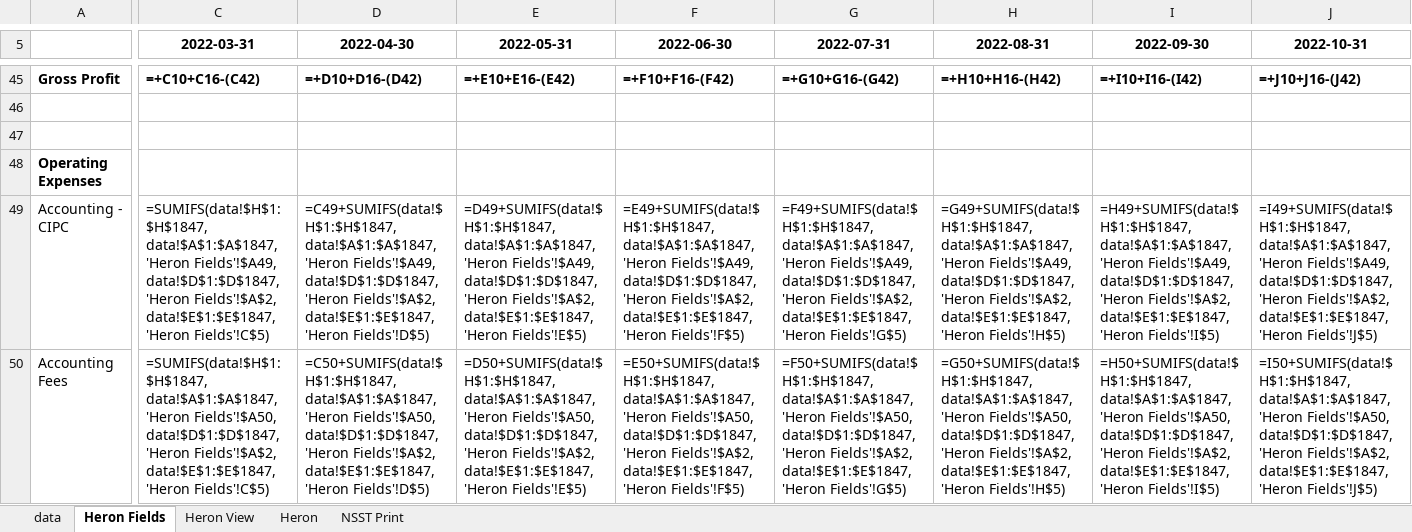
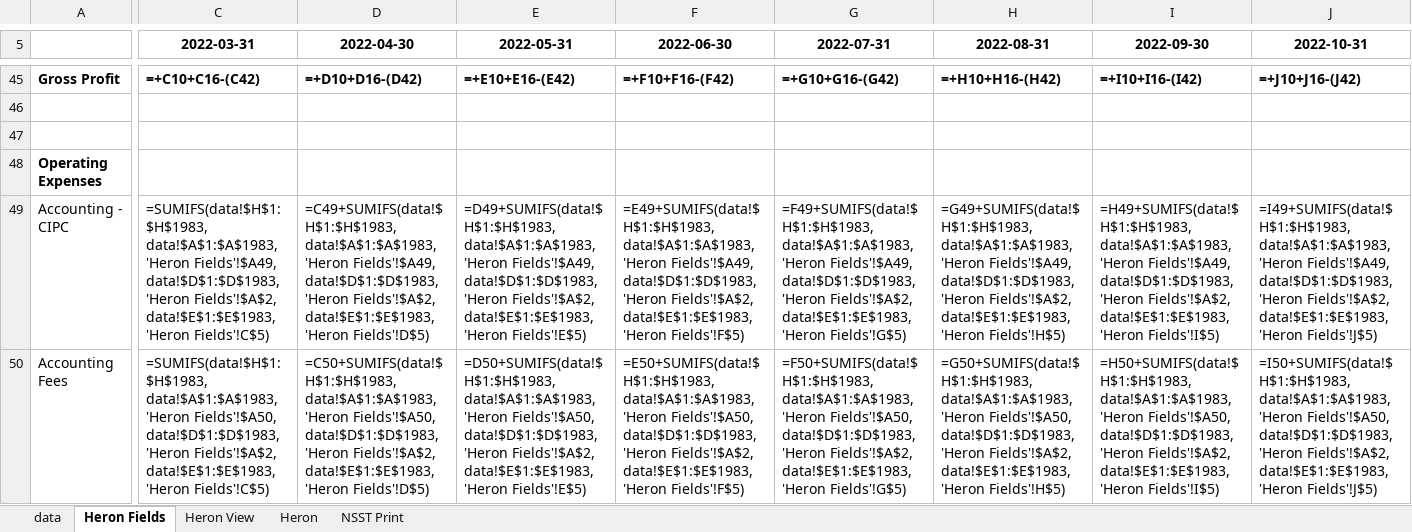
Before and after one commit to WayneBruton/fastapi-python, an Excel workbook: cashflow_p&l_files/cashflow_hf_hv.xlsx, sheet Heron Fields, drawn as a sheet; only a part is shown, gaps mark what is left out; values as stored, in another font and other column widths than the file's, no borders; formulas without a stored value are shown as written; the diff covers the shown part only; the diff names each change by its address in the sheet, - before the commit and + after, or states it on an @@ line.

```diff
--- a/cashflow_p&l_files/cashflow_hf_hv.xlsx (sheet Heron Fields)
+++ b/cashflow_p&l_files/cashflow_hf_hv.xlsx (sheet Heron Fields)
-C49 (2022-03-31): =SUMIFS(data!$H$1:$H$1847, data!$A$1:$A$1847, 'Heron Fields'!$A49, data!$D$1:$D$1847, 'Heron Fields'!$A$2, data!$E$1:$E$1847, 'Heron Fields'!C$5)
+C49 (2022-03-31): =SUMIFS(data!$H$1:$H$1983, data!$A$1:$A$1983, 'Heron Fields'!$A49, data!$D$1:$D$1983, 'Heron Fields'!$A$2, data!$E$1:$E$1983, 'Heron Fields'!C$5)
-D49 (2022-04-30): =C49+SUMIFS(data!$H$1:$H$1847, data!$A$1:$A$1847, 'Heron Fields'!$A49, data!$D$1:$D$1847, 'Heron Fields'!$A$2, data!$E$1:$E$1847, 'Heron Fields'!D$5)
+D49 (2022-04-30): =C49+SUMIFS(data!$H$1:$H$1983, data!$A$1:$A$1983, 'Heron Fields'!$A49, data!$D$1:$D$1983, 'Heron Fields'!$A$2, data!$E$1:$E$1983, 'Heron Fields'!D$5)
-E49 (2022-05-31): =D49+SUMIFS(data!$H$1:$H$1847, data!$A$1:$A$1847, 'Heron Fields'!$A49, data!$D$1:$D$1847, 'Heron Fields'!$A$2, data!$E$1:$E$1847, 'Heron Fields'!E$5)
+E49 (2022-05-31): =D49+SUMIFS(data!$H$1:$H$1983, data!$A$1:$A$1983, 'Heron Fields'!$A49, data!$D$1:$D$1983, 'Heron Fields'!$A$2, data!$E$1:$E$1983, 'Heron Fields'!E$5)
-F49 (2022-06-30): =E49+SUMIFS(data!$H$1:$H$1847, data!$A$1:$A$1847, 'Heron Fields'!$A49, data!$D$1:$D$1847, 'Heron Fields'!$A$2, data!$E$1:$E$1847, 'Heron Fields'!F$5)
+F49 (2022-06-30): =E49+SUMIFS(data!$H$1:$H$1983, data!$A$1:$A$1983, 'Heron Fields'!$A49, data!$D$1:$D$1983, 'Heron Fields'!$A$2, data!$E$1:$E$1983, 'Heron Fields'!F$5)
-G49 (2022-07-31): =F49+SUMIFS(data!$H$1:$H$1847, data!$A$1:$A$1847, 'Heron Fields'!$A49, data!$D$1:$D$1847, 'Heron Fields'!$A$2, data!$E$1:$E$1847, 'Heron Fields'!G$5)
+G49 (2022-07-31): =F49+SUMIFS(data!$H$1:$H$1983, data!$A$1:$A$1983, 'Heron Fields'!$A49, data!$D$1:$D$1983, 'Heron Fields'!$A$2, data!$E$1:$E$1983, 'Heron Fields'!G$5)
-H49 (2022-08-31): =G49+SUMIFS(data!$H$1:$H$1847, data!$A$1:$A$1847, 'Heron Fields'!$A49, data!$D$1:$D$1847, 'Heron Fields'!$A$2, data!$E$1:$E$1847, 'Heron Fields'!H$5)
+H49 (2022-08-31): =G49+SUMIFS(data!$H$1:$H$1983, data!$A$1:$A$1983, 'Heron Fields'!$A49, data!$D$1:$D$1983, 'Heron Fields'!$A$2, data!$E$1:$E$1983, 'Heron Fields'!H$5)
-I49 (2022-09-30): =H49+SUMIFS(data!$H$1:$H$1847, data!$A$1:$A$1847, 'Heron Fields'!$A49, data!$D$1:$D$1847, 'Heron Fields'!$A$2, data!$E$1:$E$1847, 'Heron Fields'!I$5)
+I49 (2022-09-30): =H49+SUMIFS(data!$H$1:$H$1983, data!$A$1:$A$1983, 'Heron Fields'!$A49, data!$D$1:$D$1983, 'Heron Fields'!$A$2, data!$E$1:$E$1983, 'Heron Fields'!I$5)
-J49 (2022-10-31): =I49+SUMIFS(data!$H$1:$H$1847, data!$A$1:$A$1847, 'Heron Fields'!$A49, data!$D$1:$D$1847, 'Heron Fields'!$A$2, data!$E$1:$E$1847, 'Heron Fields'!J$5)
+J49 (2022-10-31): =I49+SUMIFS(data!$H$1:$H$1983, data!$A$1:$A$1983, 'Heron Fields'!$A49, data!$D$1:$D$1983, 'Heron Fields'!$A$2, data!$E$1:$E$1983, 'Heron Fields'!J$5)
-C50 (2022-03-31): =SUMIFS(data!$H$1:$H$1847, data!$A$1:$A$1847, 'Heron Fields'!$A50, data!$D$1:$D$1847, 'Heron Fields'!$A$2, data!$E$1:$E$1847, 'Heron Fields'!C$5)
+C50 (2022-03-31): =SUMIFS(data!$H$1:$H$1983, data!$A$1:$A$1983, 'Heron Fields'!$A50, data!$D$1:$D$1983, 'Heron Fields'!$A$2, data!$E$1:$E$1983, 'Heron Fields'!C$5)
-D50 (2022-04-30): =C50+SUMIFS(data!$H$1:$H$1847, data!$A$1:$A$1847, 'Heron Fields'!$A50, data!$D$1:$D$1847, 'Heron Fields'!$A$2, data!$E$1:$E$1847, 'Heron Fields'!D$5)
+D50 (2022-04-30): =C50+SUMIFS(data!$H$1:$H$1983, data!$A$1:$A$1983, 'Heron Fields'!$A50, data!$D$1:$D$1983, 'Heron Fields'!$A$2, data!$E$1:$E$1983, 'Heron Fields'!D$5)
-E50 (2022-05-31): =D50+SUMIFS(data!$H$1:$H$1847, data!$A$1:$A$1847, 'Heron Fields'!$A50, data!$D$1:$D$1847, 'Heron Fields'!$A$2, data!$E$1:$E$1847, 'Heron Fields'!E$5)
+E50 (2022-05-31): =D50+SUMIFS(data!$H$1:$H$1983, data!$A$1:$A$1983, 'Heron Fields'!$A50, data!$D$1:$D$1983, 'Heron Fields'!$A$2, data!$E$1:$E$1983, 'Heron Fields'!E$5)
-F50 (2022-06-30): =E50+SUMIFS(data!$H$1:$H$1847, data!$A$1:$A$1847, 'Heron Fields'!$A50, data!$D$1:$D$1847, 'Heron Fields'!$A$2, data!$E$1:$E$1847, 'Heron Fields'!F$5)
+F50 (2022-06-30): =E50+SUMIFS(data!$H$1:$H$1983, data!$A$1:$A$1983, 'Heron Fields'!$A50, data!$D$1:$D$1983, 'Heron Fields'!$A$2, data!$E$1:$E$1983, 'Heron Fields'!F$5)
-G50 (2022-07-31): =F50+SUMIFS(data!$H$1:$H$1847, data!$A$1:$A$1847, 'Heron Fields'!$A50, data!$D$1:$D$1847, 'Heron Fields'!$A$2, data!$E$1:$E$1847, 'Heron Fields'!G$5)
+G50 (2022-07-31): =F50+SUMIFS(data!$H$1:$H$1983, data!$A$1:$A$1983, 'Heron Fields'!$A50, data!$D$1:$D$1983, 'Heron Fields'!$A$2, data!$E$1:$E$1983, 'Heron Fields'!G$5)
-H50 (2022-08-31): =G50+SUMIFS(data!$H$1:$H$1847, data!$A$1:$A$1847, 'Heron Fields'!$A50, data!$D$1:$D$1847, 'Heron Fields'!$A$2, data!$E$1:$E$1847, 'Heron Fields'!H$5)
+H50 (2022-08-31): =G50+SUMIFS(data!$H$1:$H$1983, data!$A$1:$A$1983, 'Heron Fields'!$A50, data!$D$1:$D$1983, 'Heron Fields'!$A$2, data!$E$1:$E$1983, 'Heron Fields'!H$5)
-I50 (2022-09-30): =H50+SUMIFS(data!$H$1:$H$1847, data!$A$1:$A$1847, 'Heron Fields'!$A50, data!$D$1:$D$1847, 'Heron Fields'!$A$2, data!$E$1:$E$1847, 'Heron Fields'!I$5)
+I50 (2022-09-30): =H50+SUMIFS(data!$H$1:$H$1983, data!$A$1:$A$1983, 'Heron Fields'!$A50, data!$D$1:$D$1983, 'Heron Fields'!$A$2, data!$E$1:$E$1983, 'Heron Fields'!I$5)
-J50 (2022-10-31): =I50+SUMIFS(data!$H$1:$H$1847, data!$A$1:$A$1847, 'Heron Fields'!$A50, data!$D$1:$D$1847, 'Heron Fields'!$A$2, data!$E$1:$E$1847, 'Heron Fields'!J$5)
+J50 (2022-10-31): =I50+SUMIFS(data!$H$1:$H$1983, data!$A$1:$A$1983, 'Heron Fields'!$A50, data!$D$1:$D$1983, 'Heron Fields'!$A$2, data!$E$1:$E$1983, 'Heron Fields'!J$5)
```
Also changed, not shown: 1720 edited cells elsewhere in this sheet, sheet Heron, sheet Heron View, sheet data, sheet NSST Print, 3 other files.
